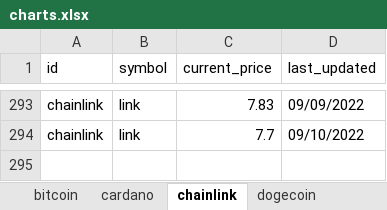
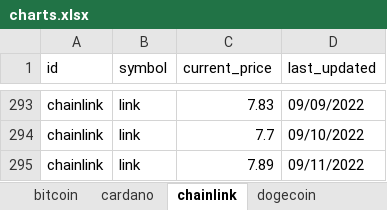
Before and after one commit to SQLvariant/TrackCrypto, an Excel workbook: charts.xlsx, sheet chainlink, drawn as a sheet; only a part is shown, gaps mark what is left out; values as stored, in another font and other column widths than the file's, no borders; charts and pictures not drawn; the diff names each change by its address in the sheet, - before the commit and + after, or states it on an @@ line.

```diff
--- a/charts.xlsx (sheet chainlink)
+++ b/charts.xlsx (sheet chainlink)
+row 295: chainlink | link | 7.89 | 09/11/2022
```
Also changed, not shown: sheet bitcoin, sheet uniswap, sheet solana, sheet litecoin, sheet cardano, sheet ethereum, 1 more sheet, charts or pictures, coins.xlsx.
